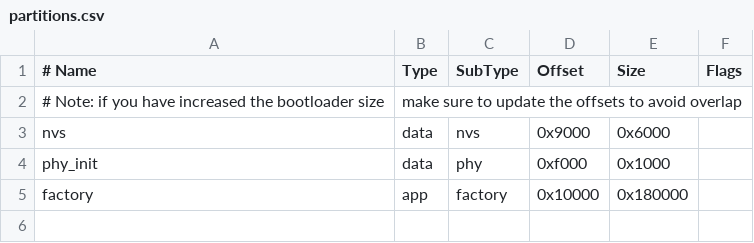
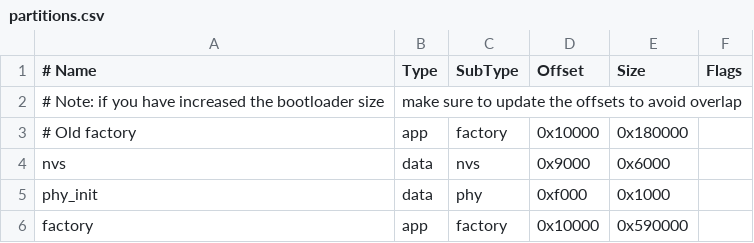
Before and after one commit to LuanFabricio/esp32-facial-recognition, a CSV file: partitions.csv, drawn as a sheet.

Commit message:
fix: Ajustando tamanho da partição factory

```diff
--- a/partitions.csv
+++ b/partitions.csv
@@ -2,4 +2,5 @@
 # Note: if you have increased the bootloader size, make sure to update the offsets to avoid overlap
+# Old factory,  app,  factory, 0x10000, 0x180000,
 nvs,      data, nvs,     0x9000,  0x6000,
 phy_init, data, phy,     0xf000,  0x1000,
-factory,  app,  factory, 0x10000, 0x180000,
+factory,  app,  factory, 0x10000, 0x590000,
```
